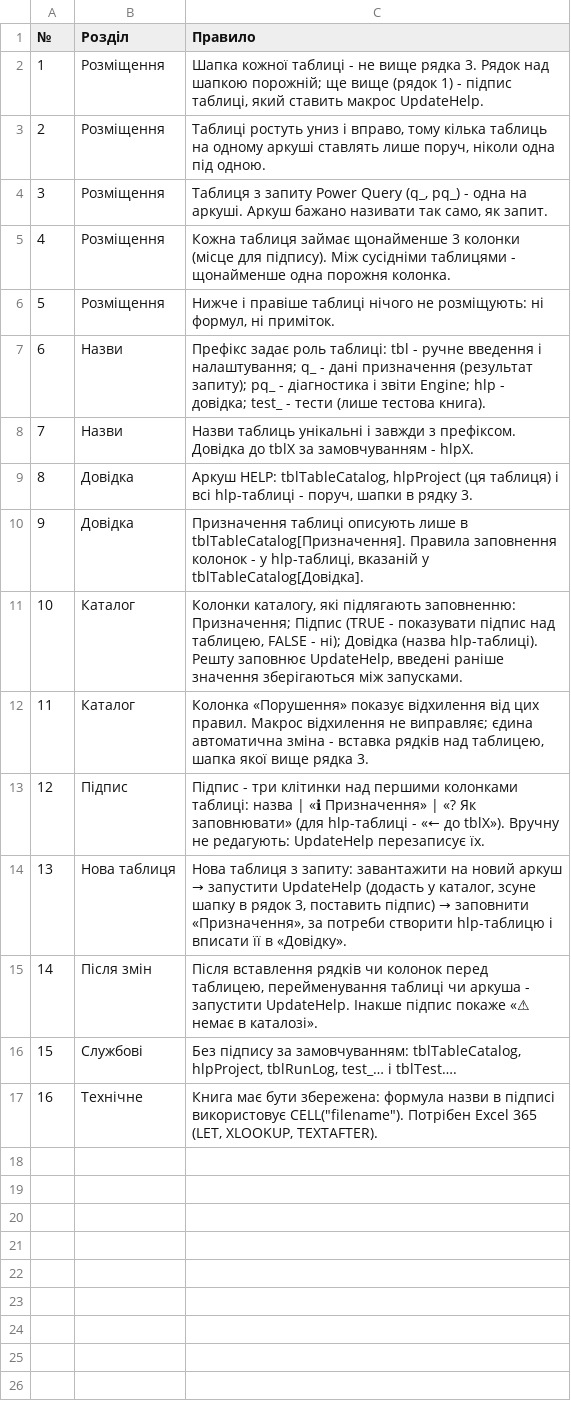
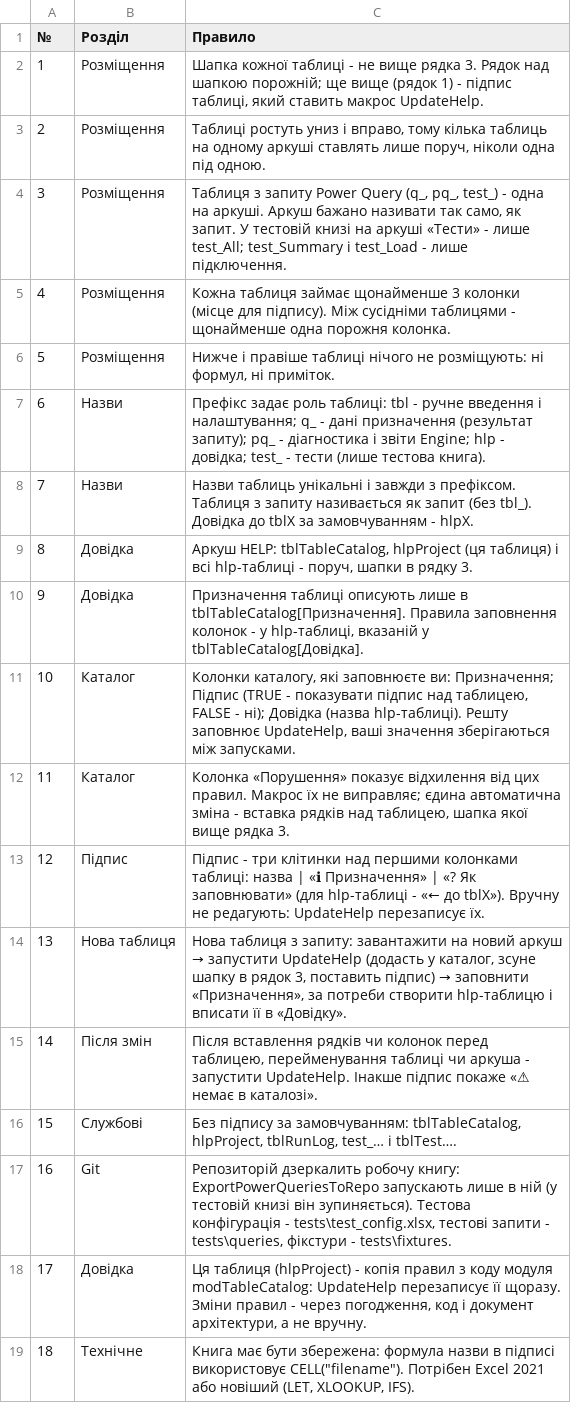
Before and after one commit to f4743889-rgb/PQ_Engine, a CSV file: powerquery/tables/hlpProject.csv, drawn as a sheet; addresses are those after the commit; the diff names each change by its address in the sheet, - before the commit and + after, or states it on an @@ line.

```diff
--- a/powerquery/tables/hlpProject.csv
+++ b/powerquery/tables/hlpProject.csv
-C4 (Правило): …Query (q_, pq_) - одна на аркуші. Аркуш бажано називати так само, як запит.
+C4 (Правило): …Query (q_, pq_, test_) - одна на аркуші. Аркуш бажано називати так само, як запит. У тестовій книзі на аркуші «Тести» - лише test_All; test_Summary і test_Load - лише підключення.
-C8 (Правило): …з префіксом. Довідка до…
+C8 (Правило): …з префіксом. Таблиця з запиту називається як запит (без tbl_). Довідка до…
-C11 (Правило): …каталогу, які підлягають заповненню: Призначення; Підпис (TRUE - показувати підпис над таблицею, FALSE - ні); Довідка (назва hlp-таблиці). Решту заповнює UpdateHelp, введені раніше значення зберігаються…
+C11 (Правило): …каталогу, які заповнюєте ви: Призначення; Підпис (TRUE - показувати підпис над таблицею, FALSE - ні); Довідка (назва hlp-таблиці). Решту заповнює UpdateHelp, ваші значення зберігаються…
-C12 (Правило): …правил. Макрос відхилення не виправляє;…
+C12 (Правило): …правил. Макрос їх не виправляє;…
+row 17: 16 | Git | Репозиторій дзеркалить робочу книгу: ExportPowerQueriesToRepo запускають лише в ній (у тестовій книзі він зупиняється). Тестова конфігурація - tests\test_config.xlsx, тестові запити - tests\queries, фікстури - tests\fixtures.
+row 18: 17 | Довідка | Ця таблиця (hlpProject) - копія правил з коду модуля modTableCatalog: UpdateHelp перезаписує її щоразу. Зміни правил - через погодження, код і документ архітектури, а не вручну.
@@ column A (№) renumbered from row 19 down @@
-C19 (Правило): …Потрібен Excel 365 (LET, XLOOKUP, TEXTAFTER).
+C19 (Правило): …Потрібен Excel 2021 або новіший (LET, XLOOKUP, IFS).
```
Also changed, not shown: powerquery/tables/hlpErrorThreshold.csv, powerquery/tables/hlpSourceRegistry.csv, 35 other files.
